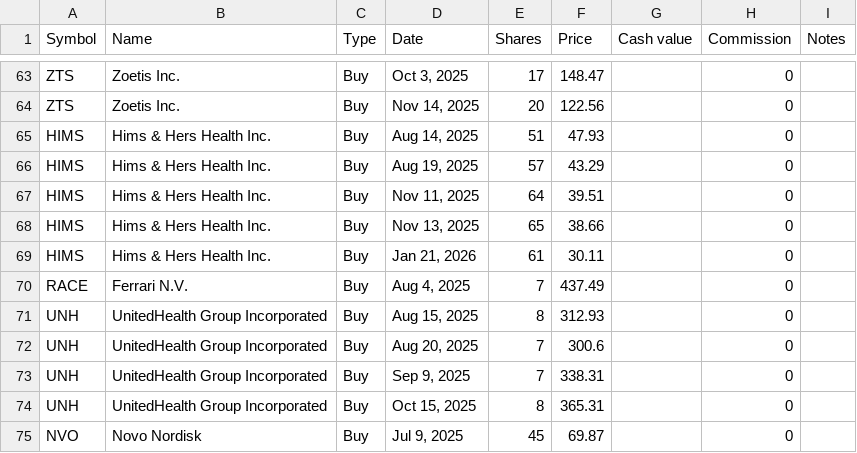
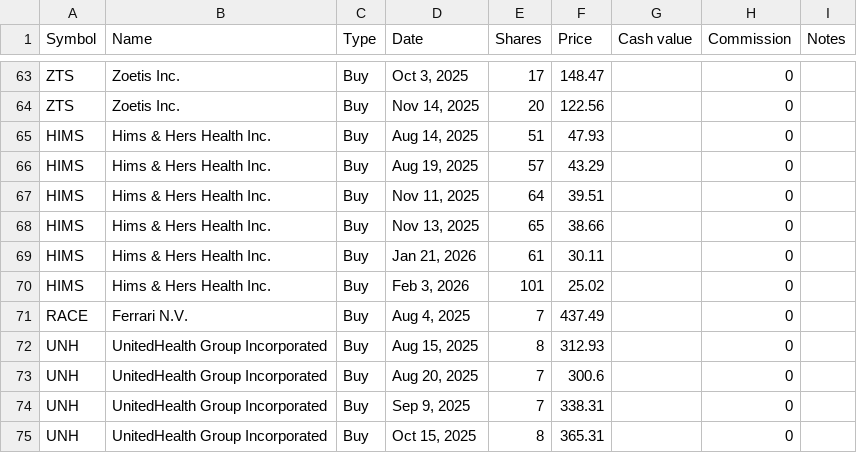
Before and after one commit to lionelschiepers/StockQuotes.Portfolio, a CSV file: Portfolio/lionel_schiepers@hotmail.com.csv, drawn as a sheet; only a part is shown, gaps mark what is left out; the shorter side is filled out with more unchanged rows; the diff names each change by its address in the sheet, - before the commit and + after, or states it on an @@ line.

Commit message:
increased hims

```diff
--- a/Portfolio/lionel_schiepers@hotmail.com.csv
+++ b/Portfolio/lionel_schiepers@hotmail.com.csv
+row 70: HIMS | Hims & Hers Health Inc. | Buy | Feb 3, 2026 | 101 | 25.02 |  | 0
```
